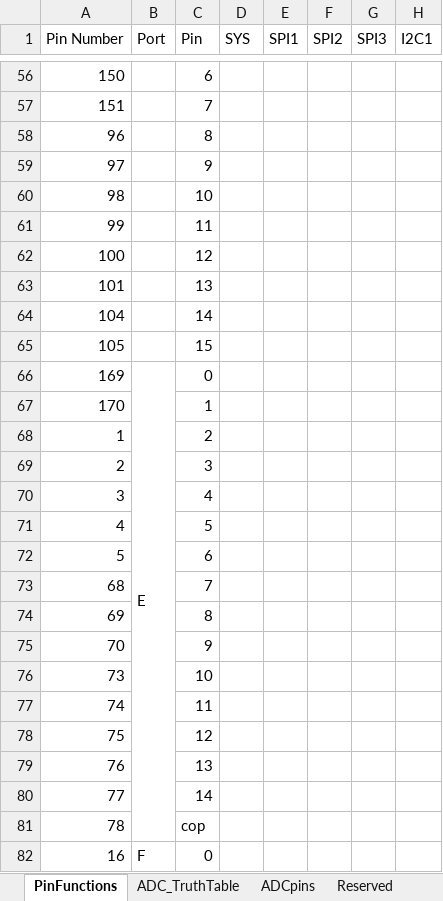
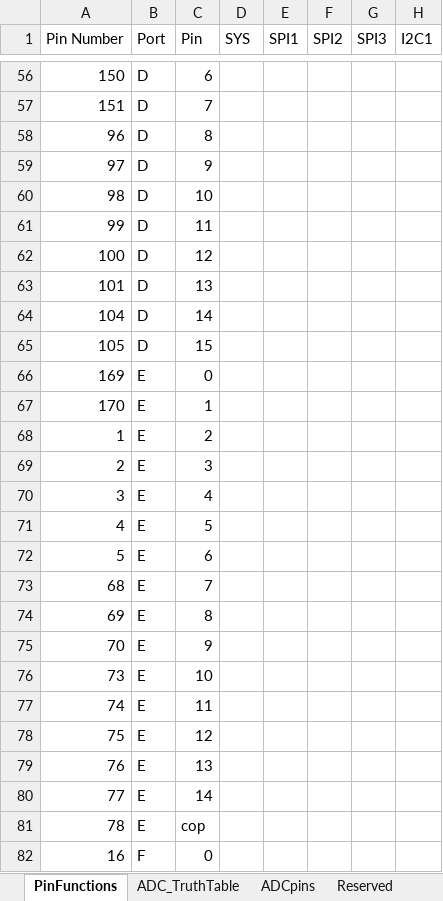
Before and after one commit to jalcok1/capstone, an Excel workbook: Marionette_connections.xlsx, sheet PinFunctions, drawn as a sheet; only a part is shown, gaps mark what is left out; values as stored, in another font and other column widths than the file's, no cell formats; the diff covers the shown part only; the diff names each change by its address in the sheet, - before the commit and + after, or states it on an @@ line.

```diff
--- a/Marionette_connections.xlsx (sheet PinFunctions)
+++ b/Marionette_connections.xlsx (sheet PinFunctions)
-B56:B65 (Port): (empty)
+B56:B65 (Port): D
-B66:B81 merged
-B67:B81 (Port): (empty)
+B67:B81 (Port): E
-B82:B97 merged
```
Also changed, not shown: 108 edited cells and merged cells elsewhere in this sheet, cell formats.
